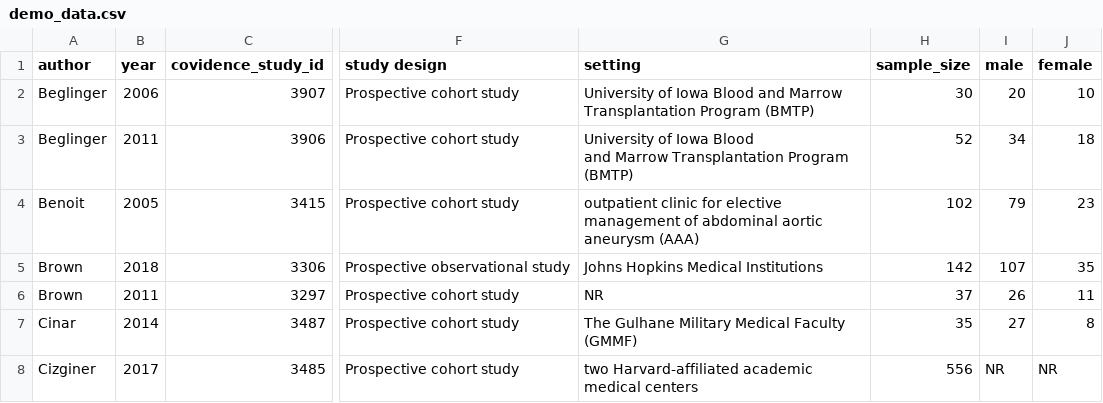
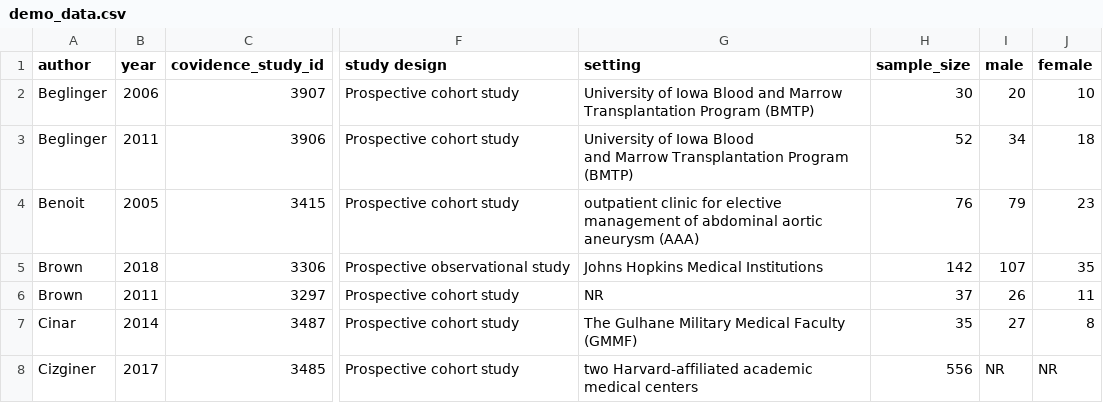
Before and after one commit to ericaghezzi/neuropsychology_delirium_metaanalysis, a CSV file: demo_data.csv, drawn as a sheet; only a part is shown, gaps mark what is left out; the diff covers the shown part only; the diff names each change by its address in the sheet, - before the commit and + after, or states it on an @@ line.

```diff
--- a/demo_data.csv
+++ b/demo_data.csv
-H4 (sample_size): 102
+H4 (sample_size): 76
```
Also changed, not shown: 1 removed row and 3 edited cells elsewhere in this file, data.csv, 5 other files.
